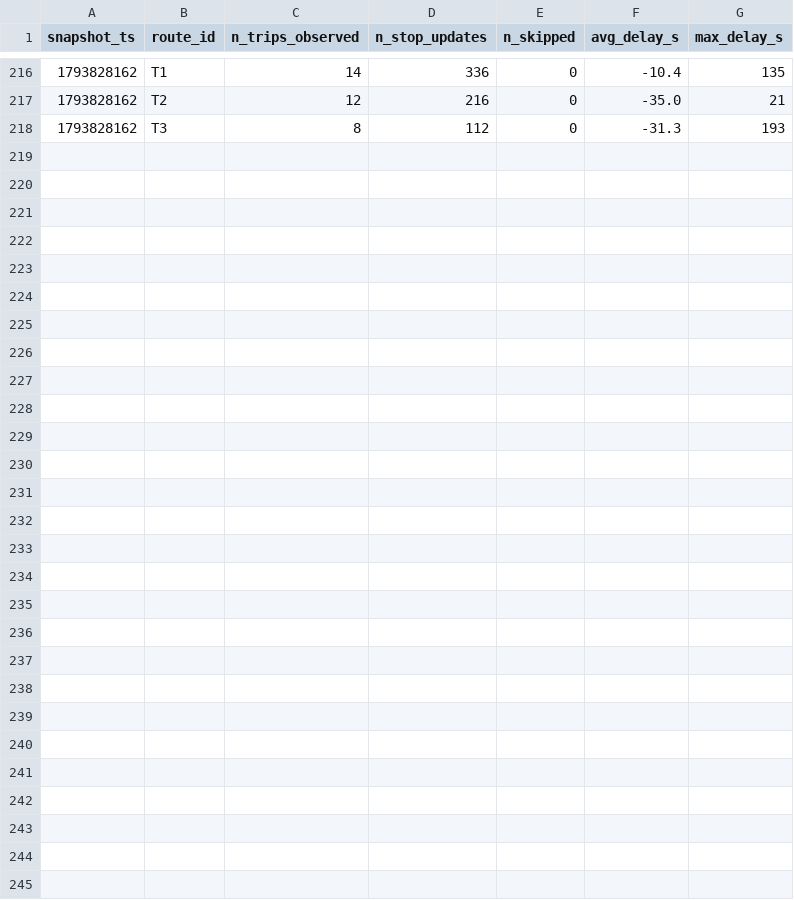
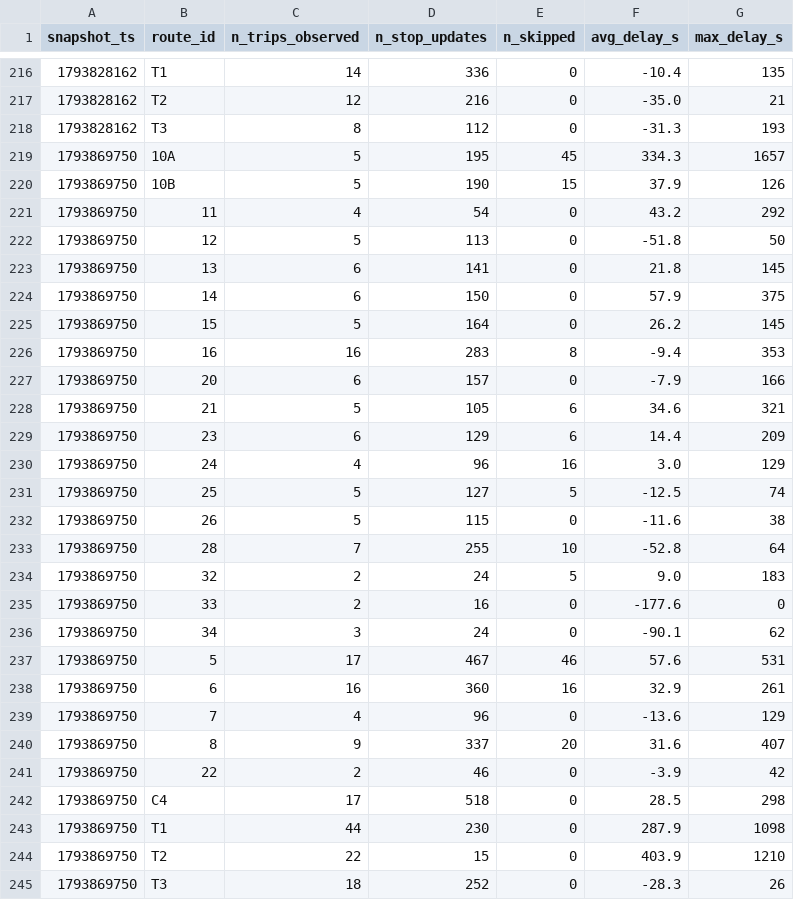
Before and after one commit to joel-tchinda-business-intelligence/smart-mobility-lemans, a CSV file: data/history/route_delays_2026-11.csv, drawn as a sheet; only a part is shown, gaps mark what is left out.

```diff
--- a/data/history/route_delays_2026-11.csv
+++ b/data/history/route_delays_2026-11.csv
@@ -218 +218,28 @@ snapshot_ts,route_id,n_trips_observed,n_stop_updates,n_skipped,avg_delay_s,max_d
 1793828162,T3,8,112,0,-31.3,193
+1793869750,10A,5,195,45,334.3,1657
+1793869750,10B,5,190,15,37.9,126
+1793869750,11,4,54,0,43.2,292
+1793869750,12,5,113,0,-51.8,50
+1793869750,13,6,141,0,21.8,145
+1793869750,14,6,150,0,57.9,375
+1793869750,15,5,164,0,26.2,145
+1793869750,16,16,283,8,-9.4,353
+1793869750,20,6,157,0,-7.9,166
+1793869750,21,5,105,6,34.6,321
+1793869750,23,6,129,6,14.4,209
+1793869750,24,4,96,16,3.0,129
+1793869750,25,5,127,5,-12.5,74
+1793869750,26,5,115,0,-11.6,38
+1793869750,28,7,255,10,-52.8,64
+1793869750,32,2,24,5,9.0,183
+1793869750,33,2,16,0,-177.6,0
+1793869750,34,3,24,0,-90.1,62
+1793869750,5,17,467,46,57.6,531
+1793869750,6,16,360,16,32.9,261
+1793869750,7,4,96,0,-13.6,129
+1793869750,8,9,337,20,31.6,407
+1793869750,22,2,46,0,-3.9,42
+1793869750,C4,17,518,0,28.5,298
+1793869750,T1,44,230,0,287.9,1098
+1793869750,T2,22,15,0,403.9,1210
+1793869750,T3,18,252,0,-28.3,26
```
Also changed, not shown: 1 other file.
